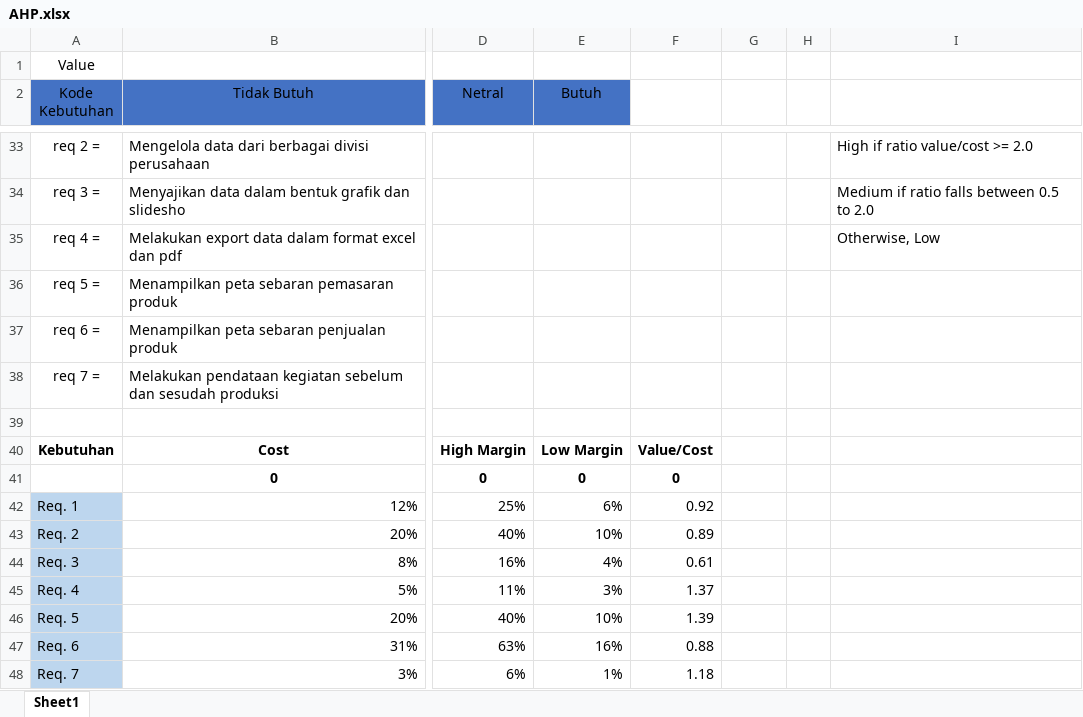
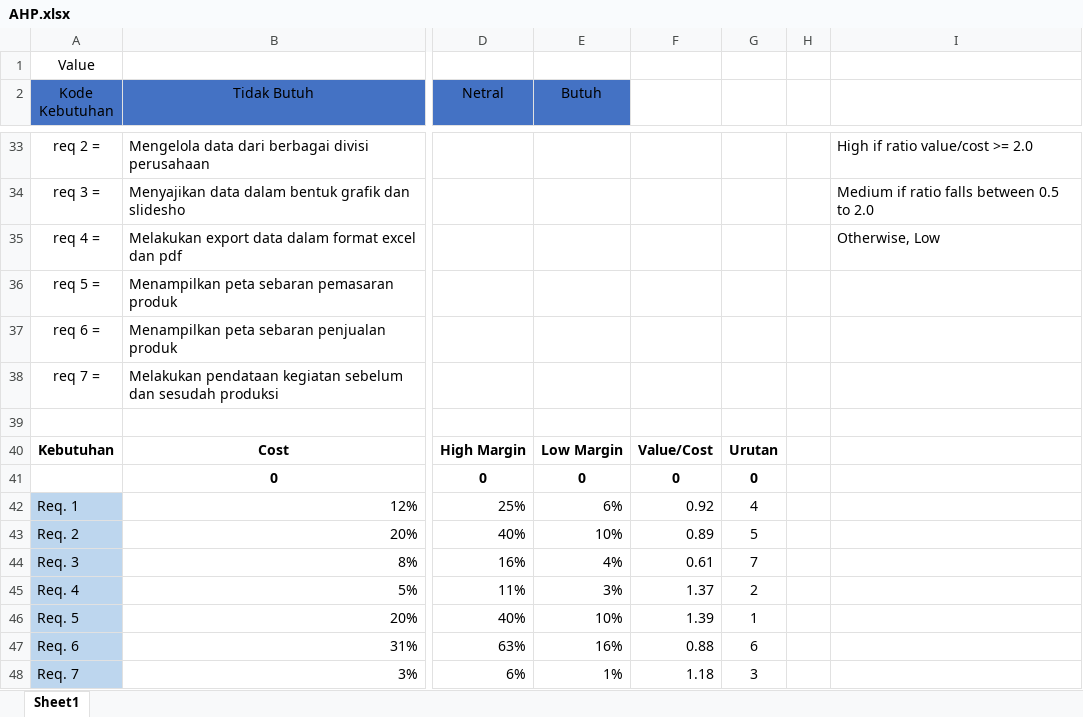
Before and after one commit to DJahvoe/Penugasan-Prioritisasi-FP-, an Excel workbook: AHP.xlsx, sheet Sheet1, drawn as a sheet; only a part is shown, gaps mark what is left out; values as stored, in another font and other column widths than the file's, no borders; charts and pictures not drawn; the diff names each change by its address in the sheet, - before the commit and + after, or states it on an @@ line.

Commit message:
Penambahan Urutan

```diff
--- a/AHP.xlsx (sheet Sheet1)
+++ b/AHP.xlsx (sheet Sheet1)
-G40: (empty)
+G40: Urutan
-G41: (empty)
+G41: 0
-G42: (empty)
+G42: 4
-G43: (empty)
+G43: 5
-G44: (empty)
+G44: 7
-G45: (empty)
+G45: 2
-G46: (empty)
+G46: 1
-G47: (empty)
+G47: 6
-G48: (empty)
+G48: 3
```
